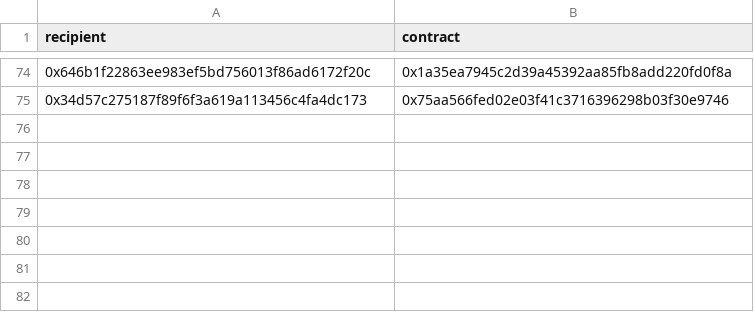
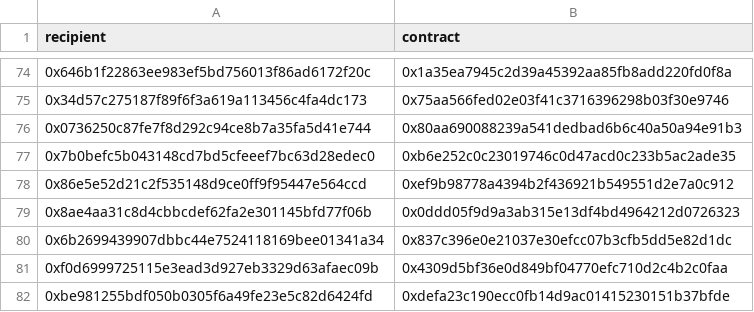
Before and after one commit to superfluid-org/sup-token, a CSV file: packages/contracts/data/vestings.csv, drawn as a sheet; only a part is shown, gaps mark what is left out.

```diff
--- a/packages/contracts/data/vestings.csv
+++ b/packages/contracts/data/vestings.csv
@@ -75 +75,8 @@ recipient,contract
 0x34d57c275187f89f6f3a619a113456c4fa4dc173,0x75aa566fed02e03f41c3716396298b03f30e9746
+0x0736250c87fe7f8d292c94ce8b7a35fa5d41e744,0x80aa690088239a541dedbad6b6c40a50a94e91b3
+0x7b0befc5b043148cd7bd5cfeeef7bc63d28edec0,0xb6e252c0c23019746c0d47acd0c233b5ac2ade35
+0x86e5e52d21c2f535148d9ce0ff9f95447e564ccd,0xef9b98778a4394b2f436921b549551d2e7a0c912
+0x8ae4aa31c8d4cbbcdef62fa2e301145bfd77f06b,0x0ddd05f9d9a3ab315e13df4bd4964212d0726323
+0x6b2699439907dbbc44e7524118169bee01341a34,0x837c396e0e21037e30efcc07b3cfb5dd5e82d1dc
+0xf0d6999725115e3ead3d927eb3329d63afaec09b,0x4309d5bf36e0d849bf04770efc710d2c4b2c0faa
+0xbe981255bdf050b0305f6a49fe23e5c82d6424fd,0xdefa23c190ecc0fb14d9ac01415230151b37bfde
```
Also changed, not shown: 3 other files.
